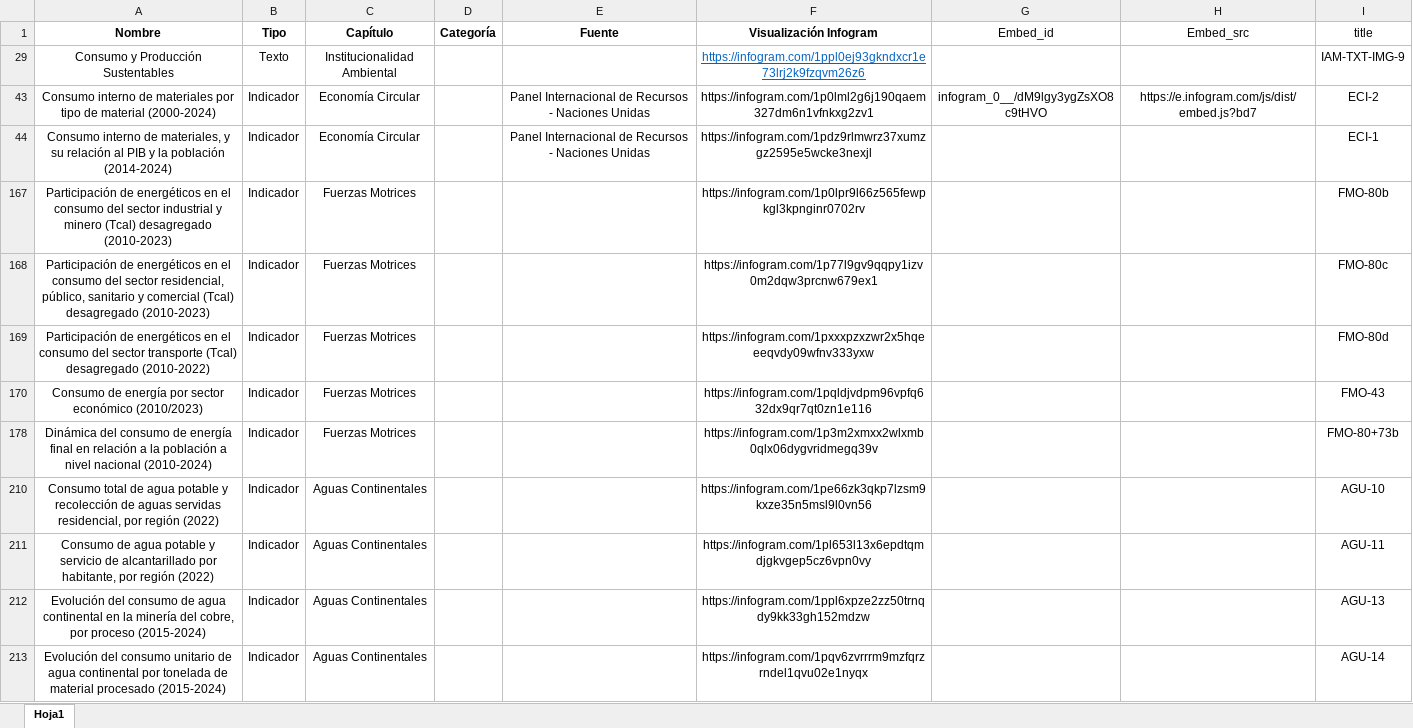
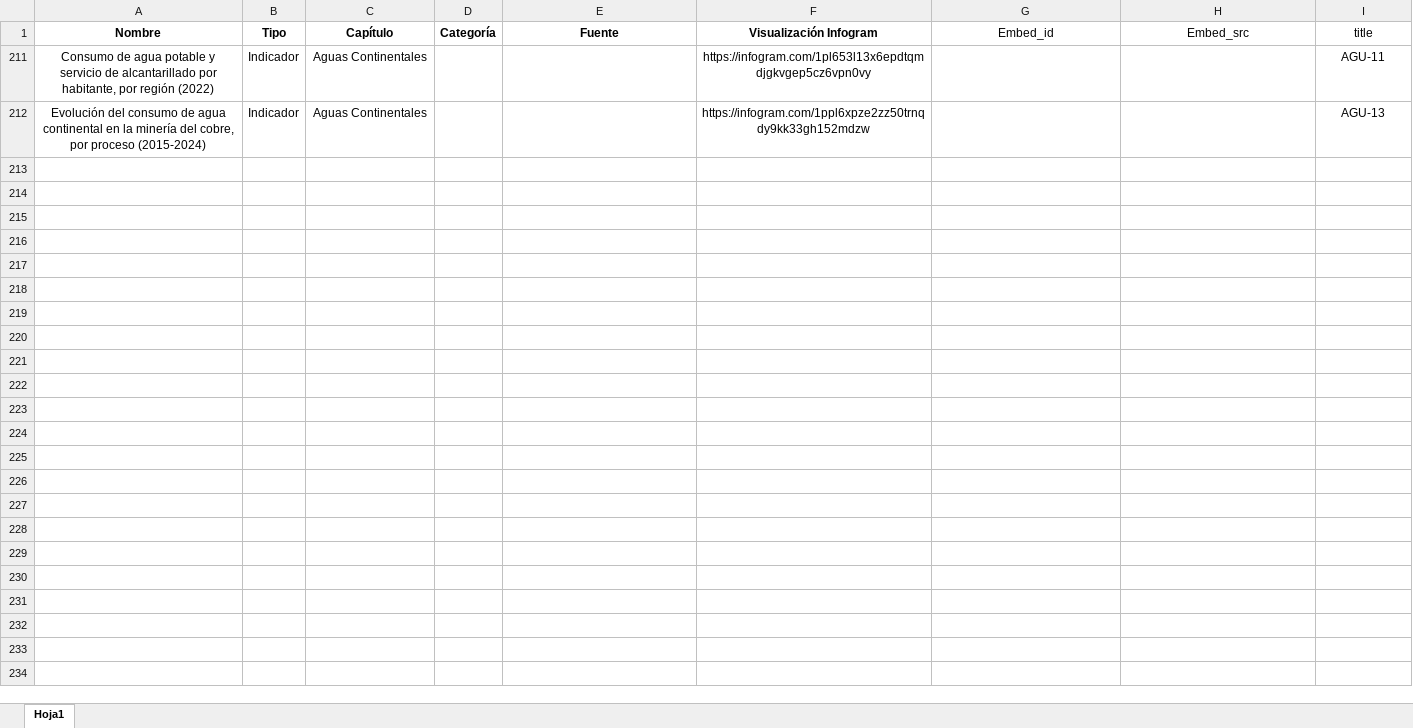
Before and after one commit to Ukarus/buscador-rema, an Excel workbook: public/Buscador de indicadores_11_12_2025.xlsx, sheet Hoja1, drawn as a sheet; values as stored, in another font and other column widths than the file's, no borders; the diff names each change by its address in the sheet, - before the commit and + after, or states it on an @@ line.

Commit message:
fix: enlace indicadores

```diff
--- a/public/Buscador de indicadores_11_12_2025.xlsx (sheet Hoja1)
+++ b/public/Buscador de indicadores_11_12_2025.xlsx (sheet Hoja1)
@@ row 29 hidden: Consumo y Producción Sustentables | Texto | Institucionalidad Ambiental |  |  | https://infogram.com/1ppl0ej93gkndxcr1e73lrj2k9fzqvm26z6 |  |  | IAM-TXT-IMG-9 @@
@@ row 43 hidden: Consumo interno de materiales por tipo de material (2000-2024) | Indicador | Economía Circular |  | Panel Internacional de Recursos - Naciones Unidas | https://infogram.com/1p0lml2g6j190qaem327dm6n1vfnkxg2zv1 | infogram_0__/dM9lgy3ygZsXO8c9tHVO | https://e.infogram.com/js/dist/embed.js?bd7 | ECI-2 @@
@@ row 44 hidden: Consumo interno de materiales, y su relación al PIB y la población (2014-2024) | Indicador | Economía Circular |  | Panel Internacional de Recursos - Naciones Unidas | https://infogram.com/1pdz9rlmwrz37xumzgz2595e5wcke3nexjl |  |  | ECI-1 @@
@@ row 167 hidden: Participación de energéticos en el consumo del sector industrial y minero (Tcal) desagregado (2010-2023) | Indicador | Fuerzas Motrices |  |  | https://infogram.com/1p0lpr9l66z565fewpkgl3kpnginr0702rv |  |  | FMO-80b @@
@@ row 168 hidden: Participación de energéticos en el consumo del sector residencial, público, sanitario y comercial (Tcal) desagregado (2010-2023) | Indicador | Fuerzas Motrices |  |  | https://infogram.com/1p77l9gv9qqpy1izv0m2dqw3prcnw679ex1 |  |  | FMO-80c @@
@@ row 169 hidden: Participación de energéticos en el consumo del sector transporte (Tcal) desagregado (2010-2022) | Indicador | Fuerzas Motrices |  |  | https://infogram.com/1pxxxpzxzwr2x5hqeeeqvdy09wfnv333yxw |  |  | FMO-80d @@
@@ row 170 hidden: Consumo de energía por sector económico (2010/2023) | Indicador | Fuerzas Motrices |  |  | https://infogram.com/1pqldjvdpm96vpfq632dx9qr7qt0zn1e116 |  |  | FMO-43 @@
@@ row 178 hidden: Dinámica del consumo de energía final en relación a la población a nivel nacional (2010-2024) | Indicador | Fuerzas Motrices |  |  | https://infogram.com/1p3m2xmxx2wlxmb0qlx06dygvridmegq39v |  |  | FMO-80+73b @@
@@ row 210 hidden: Consumo total de agua potable y recolección de aguas servidas residencial, por región (2022) | Indicador | Aguas Continentales |  |  | https://infogram.com/1pe66zk3qkp7lzsm9kxze35n5msl9l0vn56 |  |  | AGU-10 @@
@@ row 213 hidden: Evolución del consumo unitario de agua continental por tonelada de material procesado (2015-2024) | Indicador | Aguas Continentales |  |  | https://infogram.com/1pqv6zvrrrm9mzfqrzrndel1qvu02e1nyqx |  |  | AGU-14 @@
```
Also changed, not shown: 1 other file.
